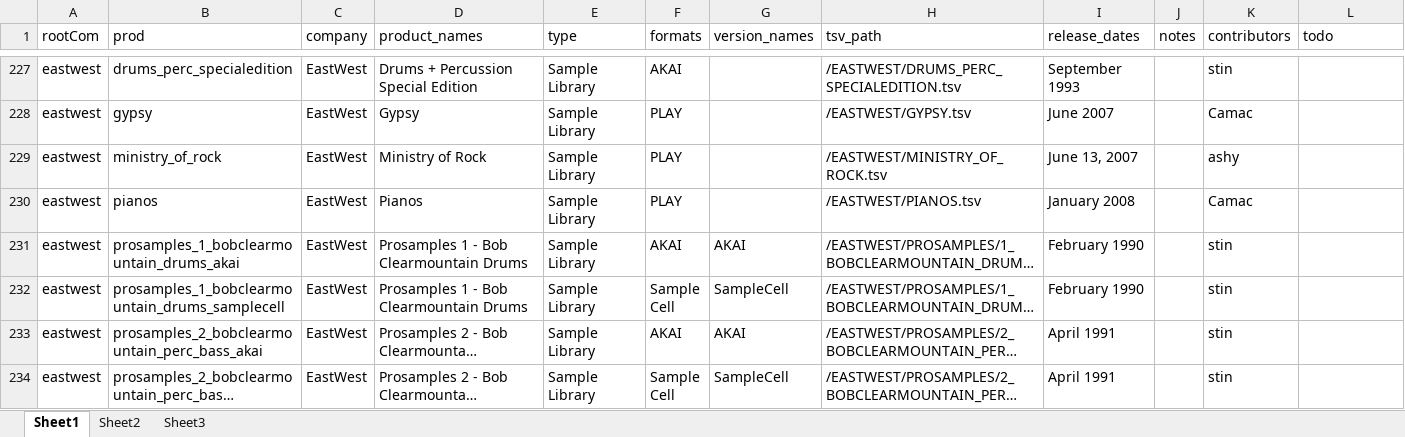
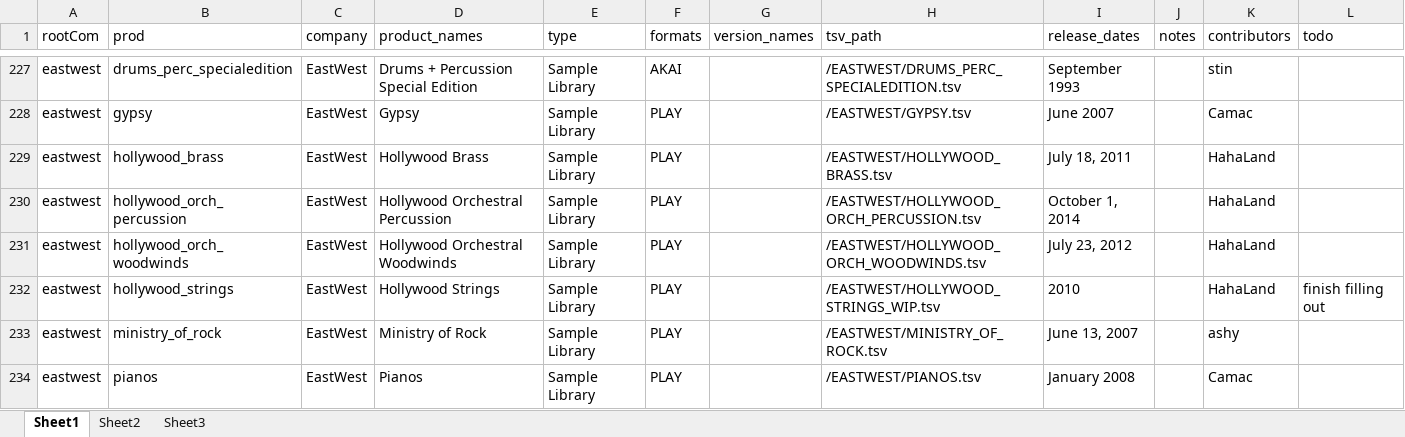
Before and after one commit to stin-n/every-path-ever, an Excel workbook: tools/metastuff/product-metadata.xlsx, sheet Sheet1, drawn as a sheet; only a part is shown, gaps mark what is left out; the shorter side is filled out with more unchanged rows; long unchanged cells end in …; values as stored, in another font and other column widths than the file's, no borders; the diff names each change by its address in the sheet, - before the commit and + after, or states it on an @@ line.

Commit message:
eastwest hollywood stuff (from HahaLand)

```diff
--- a/tools/metastuff/product-metadata.xlsx (sheet Sheet1)
+++ b/tools/metastuff/product-metadata.xlsx (sheet Sheet1)
+row 229: eastwest | hollywood_brass | EastWest | Hollywood Brass | Sample Library | PLAY |  | /EASTWEST/HOLLYWOOD_BRASS.tsv | July 18, 2011 |  | HahaLand
+row 230: eastwest | hollywood_orch_percussion | EastWest | Hollywood Orchestral Percussion | Sample Library | PLAY |  | /EASTWEST/HOLLYWOOD_ORCH_PERCUSSION.tsv | October 1, 2014 |  | HahaLand
+row 231: eastwest | hollywood_orch_woodwinds | EastWest | Hollywood Orchestral Woodwinds | Sample Library | PLAY |  | /EASTWEST/HOLLYWOOD_ORCH_WOODWINDS.tsv | July 23, 2012 |  | HahaLand
+row 232: eastwest | hollywood_strings | EastWest | Hollywood Strings | Sample Library | PLAY |  | /EASTWEST/HOLLYWOOD_STRINGS_WIP.tsv | 2010 |  | HahaLand | finish filling out
```
Also changed, not shown: 5 other files.
